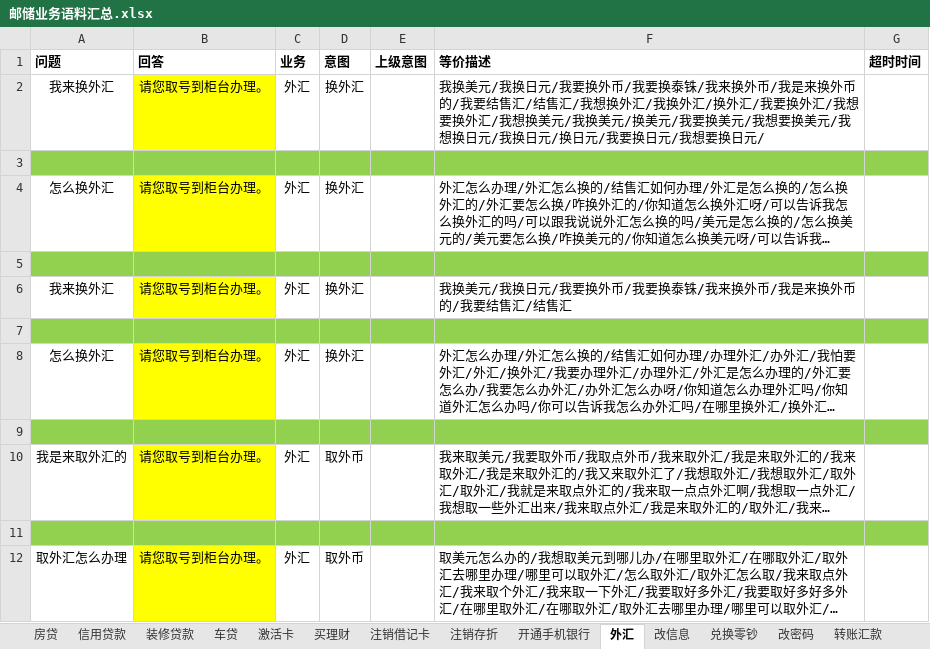
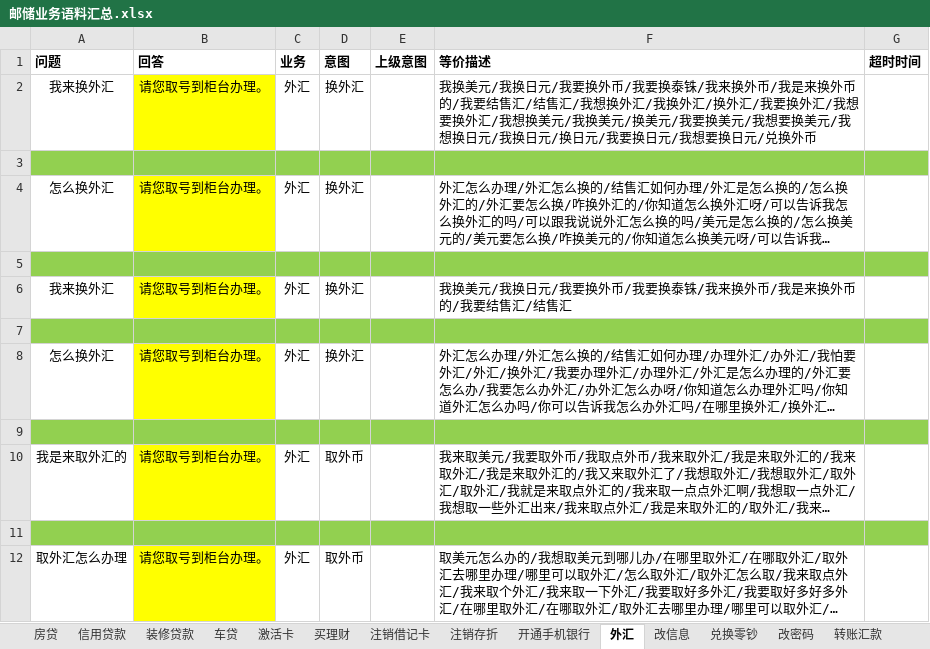
Before and after one commit to zhengxin2016/nlp_code, an Excel workbook: update_data/data/bank_psbc/dialogue/邮储业务语料汇总.xlsx, sheet 外汇, drawn as a sheet; long unchanged cells end in …; values as stored, in another font and other column widths than the file's, no borders; the diff names each change by its address in the sheet, - before the commit and + after, or states it on an @@ line.

```diff
--- a/update_data/data/bank_psbc/dialogue/邮储业务语料汇总.xlsx (sheet 外汇)
+++ b/update_data/data/bank_psbc/dialogue/邮储业务语料汇总.xlsx (sheet 外汇)
-F2 (等价描述): …换日元/
+F2 (等价描述): …换日元/兑换外币
```
Also changed, not shown: sheet 开户, sheet 取款, sheet 存款, sheet 买理财, sheet 查余额, sheet 取消短信通知, 3 more sheets, update_data/data/bank_psbc/dialogue/网银工具.xlsx, update_data/data/bank_psbc/greeting/greeting招呼语介绍结束语.xlsx, 4 other files.
